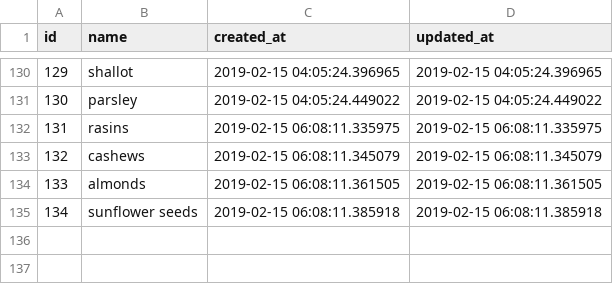
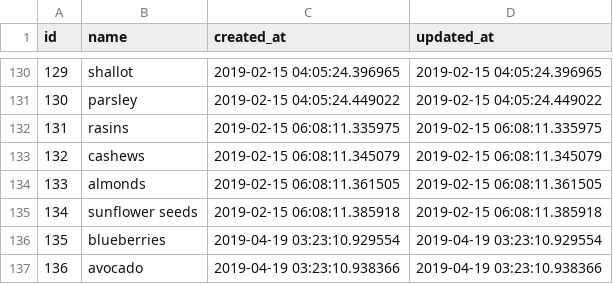
Before and after one commit to philiprlarie/recipes, a CSV file: lib/csv/ingredients.csv, drawn as a sheet; only a part is shown, gaps mark what is left out.

```diff
--- a/lib/csv/ingredients.csv
+++ b/lib/csv/ingredients.csv
@@ -135 +135,3 @@ id,name,created_at,updated_at
 134,sunflower seeds,2019-02-15 06:08:11.385918,2019-02-15 06:08:11.385918
+135,blueberries,2019-04-19 03:23:10.929554,2019-04-19 03:23:10.929554
+136,avocado,2019-04-19 03:23:10.938366,2019-04-19 03:23:10.938366
```
Also changed, not shown: lib/csv/active_storage_attachments.csv, lib/csv/active_storage_blobs.csv, 3 other files.
